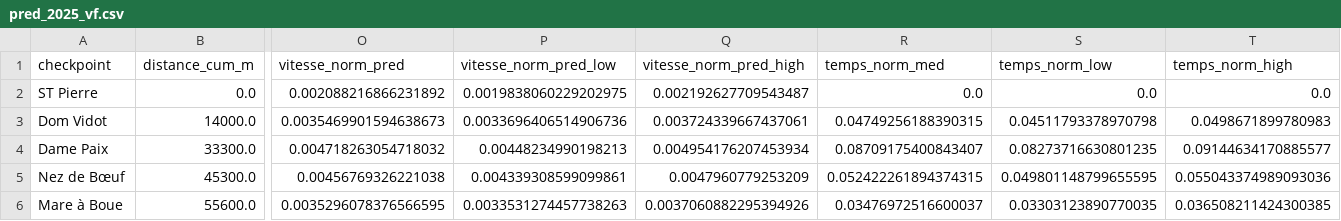
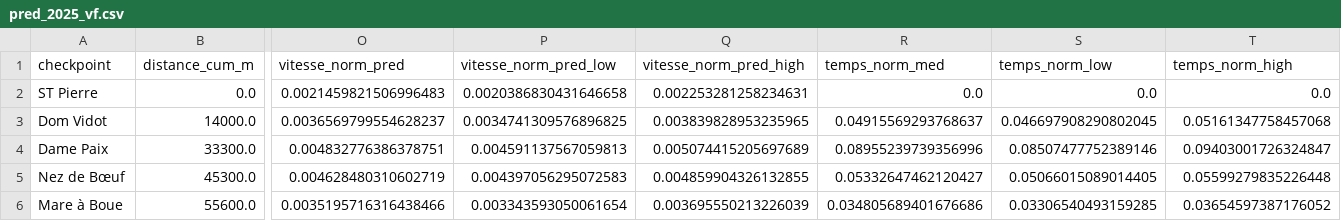
Before and after one commit to MagicTrailRun/TrailPacer2025, a CSV file: data/TrailPacer/grandraid-reunion-oxybol/GRR/pred_pacing/pred_2025_vf.csv, drawn as a sheet; only a part is shown, gaps mark what is left out; the diff covers the shown part only; the diff names each change by its address in the sheet, - before the commit and + after, or states it on an @@ line.

```diff
--- a/data/TrailPacer/grandraid-reunion-oxybol/GRR/pred_pacing/pred_2025_vf.csv
+++ b/data/TrailPacer/grandraid-reunion-oxybol/GRR/pred_pacing/pred_2025_vf.csv
-O2 (vitesse_norm_pred): 0.002088216866231892
+O2 (vitesse_norm_pred): 0.0021459821506996483
-P2 (vitesse_norm_pred_low): 0.0019838060229202975
+P2 (vitesse_norm_pred_low): 0.0020386830431646658
-Q2 (vitesse_norm_pred_high): 0.002192627709543487
+Q2 (vitesse_norm_pred_high): 0.002253281258234631
-O3 (vitesse_norm_pred): 0.0035469901594638673
+O3 (vitesse_norm_pred): 0.0036569799554628237
-P3 (vitesse_norm_pred_low): 0.0033696406514906736
+P3 (vitesse_norm_pred_low): 0.0034741309576896825
-Q3 (vitesse_norm_pred_high): 0.003724339667437061
+Q3 (vitesse_norm_pred_high): 0.003839828953235965
-R3 (temps_norm_med): 0.04749256188390315
+R3 (temps_norm_med): 0.04915569293768637
-S3 (temps_norm_low): 0.04511793378970798
+S3 (temps_norm_low): 0.046697908290802045
-T3 (temps_norm_high): 0.0498671899780983
+T3 (temps_norm_high): 0.05161347758457068
-O4 (vitesse_norm_pred): 0.004718263054718032
+O4 (vitesse_norm_pred): 0.004832776386378751
-P4 (vitesse_norm_pred_low): 0.00448234990198213
+P4 (vitesse_norm_pred_low): 0.004591137567059813
-Q4 (vitesse_norm_pred_high): 0.004954176207453934
+Q4 (vitesse_norm_pred_high): 0.005074415205697689
-R4 (temps_norm_med): 0.08709175400843407
+R4 (temps_norm_med): 0.08955239739356996
-S4 (temps_norm_low): 0.08273716630801235
+S4 (temps_norm_low): 0.08507477752389146
-T4 (temps_norm_high): 0.09144634170885577
+T4 (temps_norm_high): 0.09403001726324847
-O5 (vitesse_norm_pred): 0.00456769326221038
+O5 (vitesse_norm_pred): 0.004628480310602719
-P5 (vitesse_norm_pred_low): 0.004339308599099861
+P5 (vitesse_norm_pred_low): 0.004397056295072583
-Q5 (vitesse_norm_pred_high): 0.0047960779253209
+Q5 (vitesse_norm_pred_high): 0.004859904326132855
-R5 (temps_norm_med): 0.052422261894374315
+R5 (temps_norm_med): 0.05332647462120427
-S5 (temps_norm_low): 0.049801148799655595
+S5 (temps_norm_low): 0.05066015089014405
-T5 (temps_norm_high): 0.055043374989093036
+T5 (temps_norm_high): 0.05599279835226448
-O6 (vitesse_norm_pred): 0.0035296078376566595
+O6 (vitesse_norm_pred): 0.0035195716316438466
-P6 (vitesse_norm_pred_low): 0.0033531274457738263
+P6 (vitesse_norm_pred_low): 0.003343593050061654
-Q6 (vitesse_norm_pred_high): 0.0037060882295394926
+Q6 (vitesse_norm_pred_high): 0.003695550213226039
-R6 (temps_norm_med): 0.03476972516600037
+R6 (temps_norm_med): 0.034805689401676686
-S6 (temps_norm_low): 0.03303123890770035
+S6 (temps_norm_low): 0.03306540493159285
-T6 (temps_norm_high): 0.036508211424300385
+T6 (temps_norm_high): 0.03654597387176052
```
Also changed, not shown: 114 edited cells elsewhere in this file, data/TrailPacer/grandraid-reunion-oxybol/GRR/ref_pacing/ref_2024.csv, data/TrailPacer/grandraid-reunion-oxybol/MAS/pred_pacing/pred_2025_vf.csv, 22 other files.
